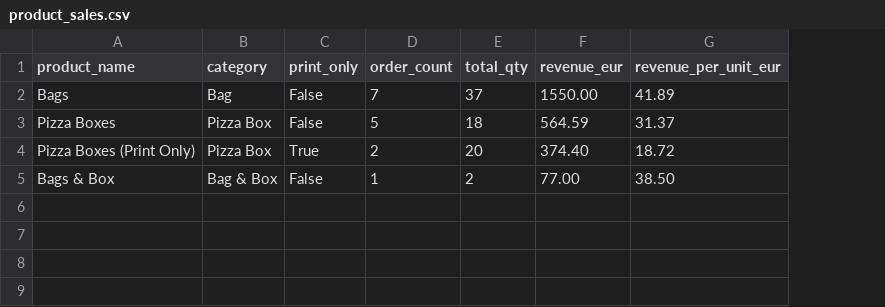
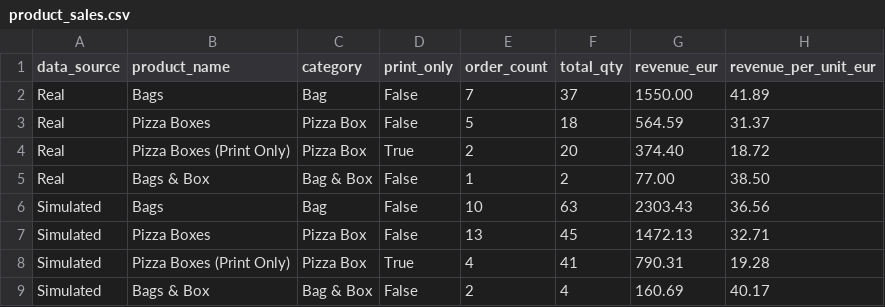
Before and after one commit to ibrah113/pakure-analytics, a CSV file: dashboard/data/product_sales.csv, drawn as a sheet; the diff names each change by its address in the sheet, - before the commit and + after, or states it on an @@ line.

```diff
--- a/dashboard/data/product_sales.csv
+++ b/dashboard/data/product_sales.csv
+column A (data_source), rows 2-5: all Real
+row 6: Simulated | Bags | Bag | False | 10 | 63 | 2303.43 | 36.56
+row 7: Simulated | Pizza Boxes | Pizza Box | False | 13 | 45 | 1472.13 | 32.71
+row 8: Simulated | Pizza Boxes (Print Only) | Pizza Box | True | 4 | 41 | 790.31 | 19.28
+row 9: Simulated | Bags & Box | Bag & Box | False | 2 | 4 | 160.69 | 40.17
```
Also changed, not shown: dashboard/data/customer_revenue.csv, dashboard/data/outstanding_balance.csv, 16 other files.
